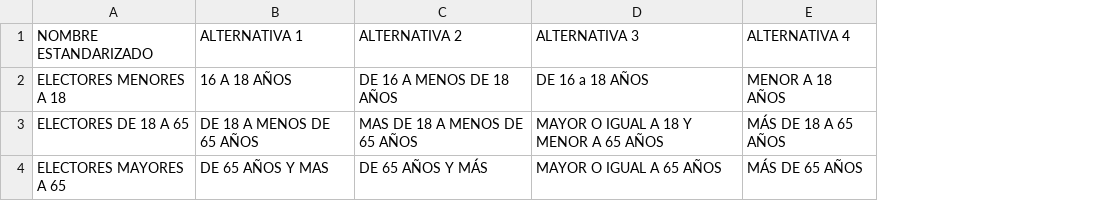
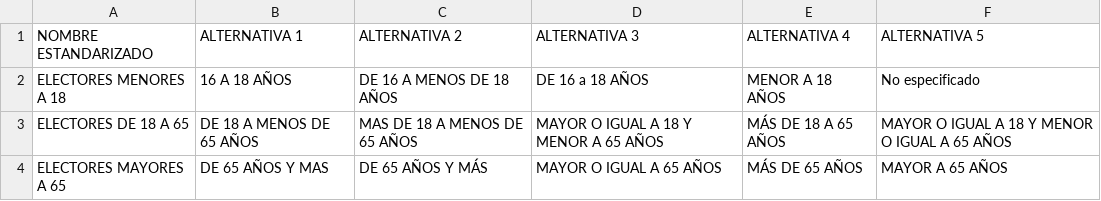
Before and after one commit to kris-aid/ELECU, a CSV file: elecu/elecu/data/Codigos_estandar/registro_electoral/electores_names_std.csv, drawn as a sheet; the diff names each change by its address in the sheet, - before the commit and + after, or states it on an @@ line.

Commit message:
added one more case

```diff
--- a/elecu/elecu/data/Codigos_estandar/registro_electoral/electores_names_std.csv
+++ b/elecu/elecu/data/Codigos_estandar/registro_electoral/electores_names_std.csv
+column F (ALTERNATIVA 5), rows 2-4: No especificado | MAYOR O IGUAL A 18 Y MENOR O IGUAL A 65 AÑOS | MAYOR A 65 AÑOS
```
